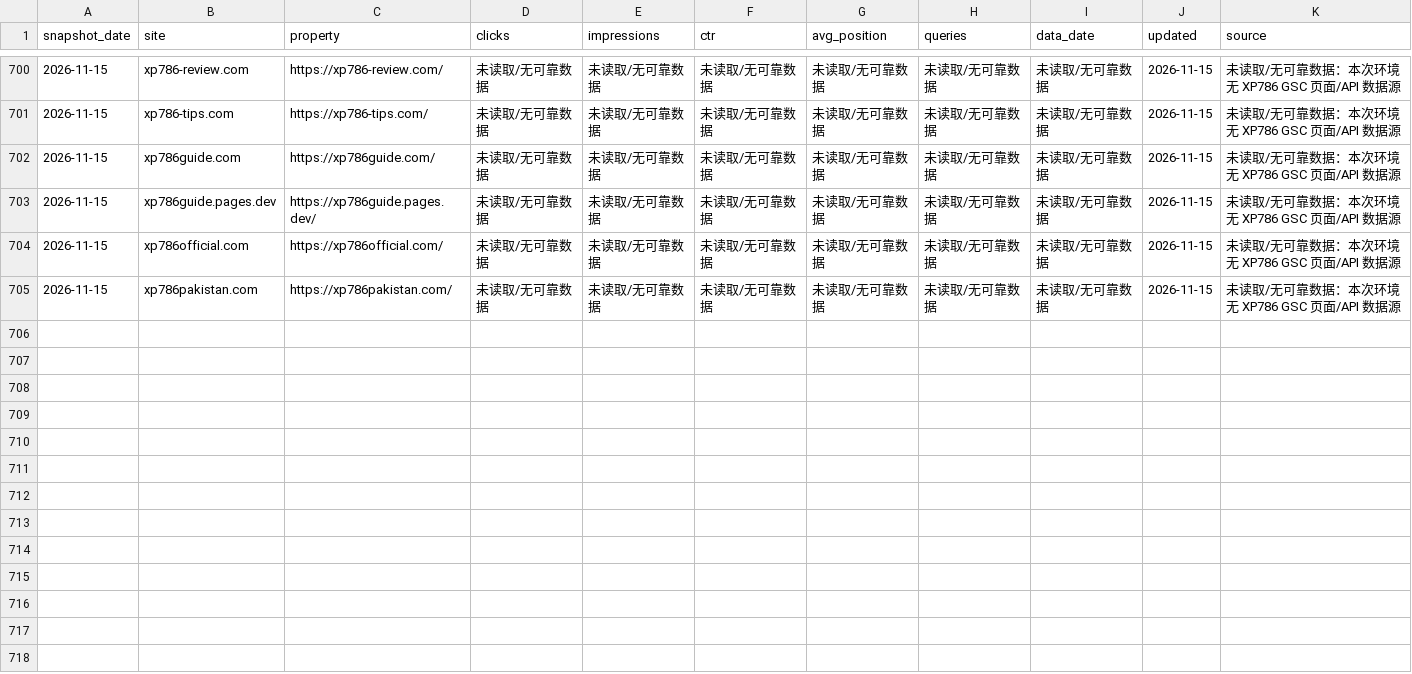
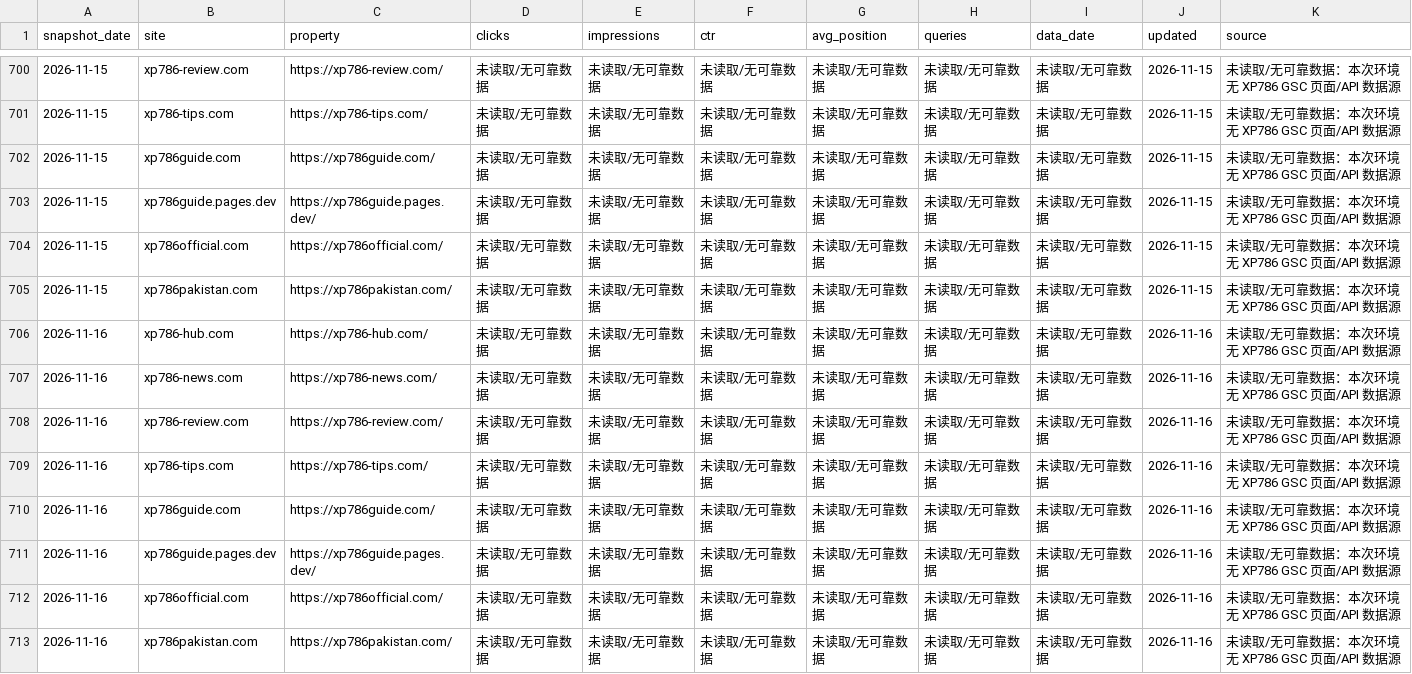
Before and after one commit to liu061199-ship-it/bulk-site-factory, a CSV file: output/gsc-daily-cumulative.csv, drawn as a sheet; only a part is shown, gaps mark what is left out.

```diff
--- a/output/gsc-daily-cumulative.csv
+++ b/output/gsc-daily-cumulative.csv
@@ -705 +705,9 @@
 "2026-11-15","xp786pakistan.com","https://xp786pakistan.com/","未读取/无可靠数据","未读取/无可靠数据","未读取/无可靠数据","未读取/无可靠数据","未读取/无可靠数据","未读取/无可靠数据","2026-11-15","未读取/无可靠数据：本次环境无 XP786 GSC 页面/API 数据源"
+"2026-11-16","xp786-hub.com","https://xp786-hub.com/","未读取/无可靠数据","未读取/无可靠数据","未读取/无可靠数据","未读取/无可靠数据","未读取/无可靠数据","未读取/无可靠数据","2026-11-16","未读取/无可靠数据：本次环境无 XP786 GSC 页面/API 数据源"
+"2026-11-16","xp786-news.com","https://xp786-news.com/","未读取/无可靠数据","未读取/无可靠数据","未读取/无可靠数据","未读取/无可靠数据","未读取/无可靠数据","未读取/无可靠数据","2026-11-16","未读取/无可靠数据：本次环境无 XP786 GSC 页面/API 数据源"
+"2026-11-16","xp786-review.com","https://xp786-review.com/","未读取/无可靠数据","未读取/无可靠数据","未读取/无可靠数据","未读取/无可靠数据","未读取/无可靠数据","未读取/无可靠数据","2026-11-16","未读取/无可靠数据：本次环境无 XP786 GSC 页面/API 数据源"
+"2026-11-16","xp786-tips.com","https://xp786-tips.com/","未读取/无可靠数据","未读取/无可靠数据","未读取/无可靠数据","未读取/无可靠数据","未读取/无可靠数据","未读取/无可靠数据","2026-11-16","未读取/无可靠数据：本次环境无 XP786 GSC 页面/API 数据源"
+"2026-11-16","xp786guide.com","https://xp786guide.com/","未读取/无可靠数据","未读取/无可靠数据","未读取/无可靠数据","未读取/无可靠数据","未读取/无可靠数据","未读取/无可靠数据","2026-11-16","未读取/无可靠数据：本次环境无 XP786 GSC 页面/API 数据源"
+"2026-11-16","xp786guide.pages.dev","https://xp786guide.pages.dev/","未读取/无可靠数据","未读取/无可靠数据","未读取/无可靠数据","未读取/无可靠数据","未读取/无可靠数据","未读取/无可靠数据","2026-11-16","未读取/无可靠数据：本次环境无 XP786 GSC 页面/API 数据源"
+"2026-11-16","xp786official.com","https://xp786official.com/","未读取/无可靠数据","未读取/无可靠数据","未读取/无可靠数据","未读取/无可靠数据","未读取/无可靠数据","未读取/无可靠数据","2026-11-16","未读取/无可靠数据：本次环境无 XP786 GSC 页面/API 数据源"
+"2026-11-16","xp786pakistan.com","https://xp786pakistan.com/","未读取/无可靠数据","未读取/无可靠数据","未读取/无可靠数据","未读取/无可靠数据","未读取/无可靠数据","未读取/无可靠数据","2026-11-16","未读取/无可靠数据：本次环境无 XP786 GSC 页面/API 数据源"
```
Also changed, not shown: 1 other file.
